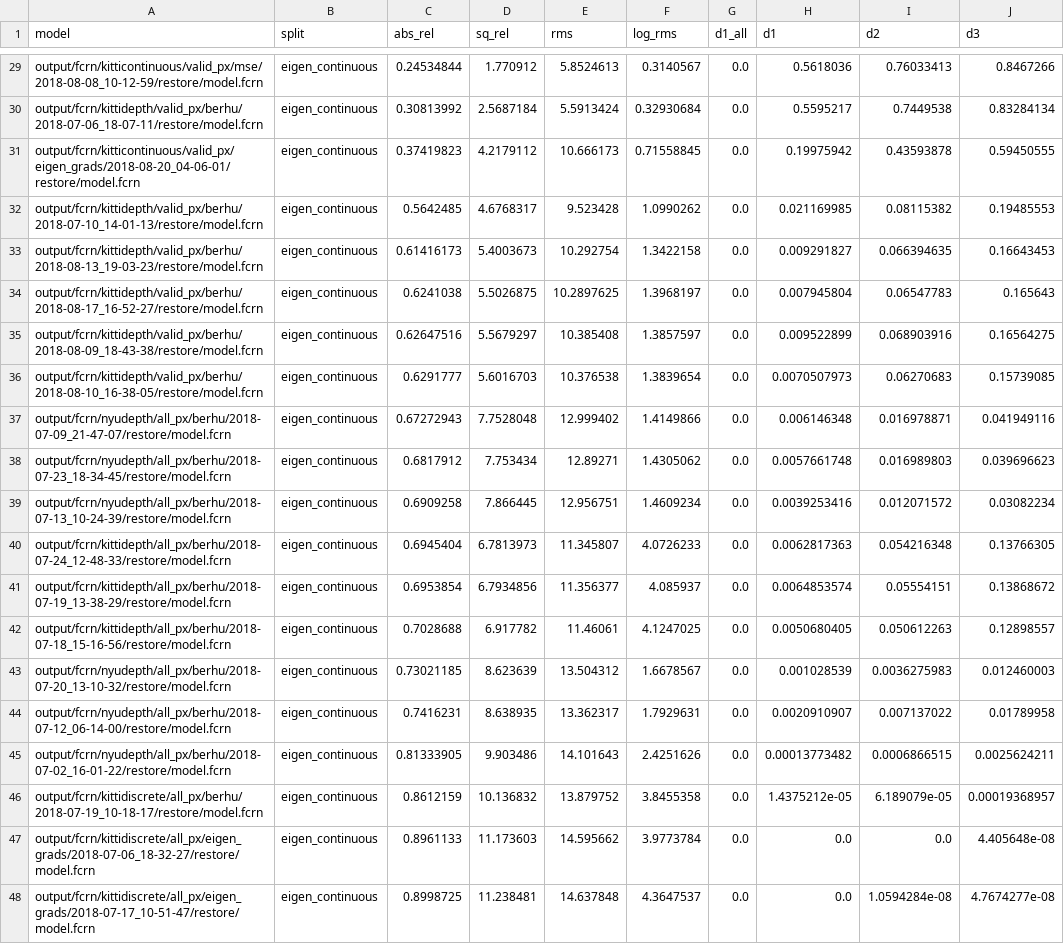
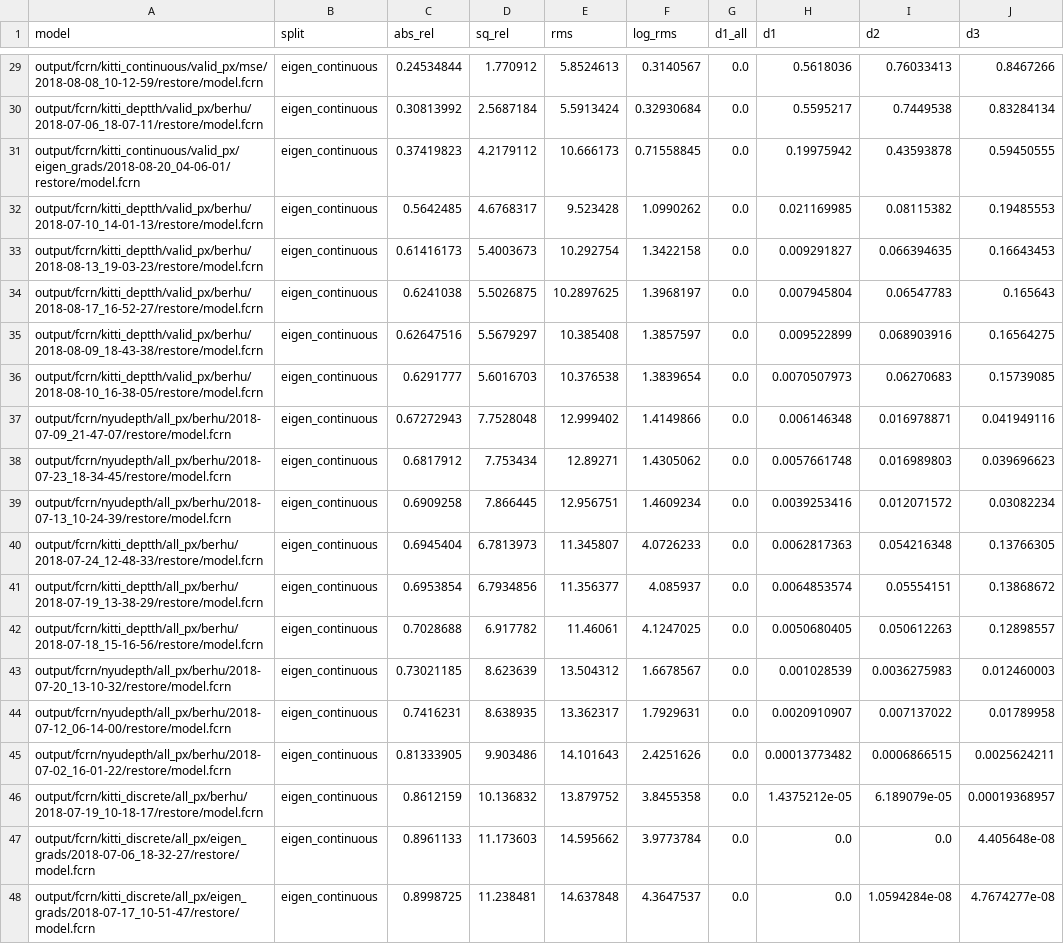
Before and after one commit to irolaina/FCRN-DepthPrediction, a CSV file: tensorflow/results_metrics.csv, drawn as a sheet; only a part is shown, gaps mark what is left out; the diff covers the shown part only; the diff names each change by its address in the sheet, - before the commit and + after, or states it on an @@ line.

Commit message:
[MOD] Changing kittidiscrete to kitti_discrete, kitticontinuous to kitti_continuous and kittidepth to kitti_depth!!!

```diff
--- a/tensorflow/results_metrics.csv
+++ b/tensorflow/results_metrics.csv
-A29 (model): output/fcrn/kitticontinuous/valid_px/mse/2018-08-08_10-12-59/restore/model.fcrn
+A29 (model): output/fcrn/kitti_continuous/valid_px/mse/2018-08-08_10-12-59/restore/model.fcrn
-A30 (model): output/fcrn/kittidepth/valid_px/berhu/2018-07-06_18-07-11/restore/model.fcrn
+A30 (model): output/fcrn/kitti_deptth/valid_px/berhu/2018-07-06_18-07-11/restore/model.fcrn
-A31 (model): output/fcrn/kitticontinuous/valid_px/eigen_grads/2018-08-20_04-06-01/restore/model.fcrn
+A31 (model): output/fcrn/kitti_continuous/valid_px/eigen_grads/2018-08-20_04-06-01/restore/model.fcrn
-A32 (model): output/fcrn/kittidepth/valid_px/berhu/2018-07-10_14-01-13/restore/model.fcrn
+A32 (model): output/fcrn/kitti_deptth/valid_px/berhu/2018-07-10_14-01-13/restore/model.fcrn
-A33 (model): output/fcrn/kittidepth/valid_px/berhu/2018-08-13_19-03-23/restore/model.fcrn
+A33 (model): output/fcrn/kitti_deptth/valid_px/berhu/2018-08-13_19-03-23/restore/model.fcrn
-A34 (model): output/fcrn/kittidepth/valid_px/berhu/2018-08-17_16-52-27/restore/model.fcrn
+A34 (model): output/fcrn/kitti_deptth/valid_px/berhu/2018-08-17_16-52-27/restore/model.fcrn
-A35 (model): output/fcrn/kittidepth/valid_px/berhu/2018-08-09_18-43-38/restore/model.fcrn
+A35 (model): output/fcrn/kitti_deptth/valid_px/berhu/2018-08-09_18-43-38/restore/model.fcrn
-A36 (model): output/fcrn/kittidepth/valid_px/berhu/2018-08-10_16-38-05/restore/model.fcrn
+A36 (model): output/fcrn/kitti_deptth/valid_px/berhu/2018-08-10_16-38-05/restore/model.fcrn
-A40 (model): output/fcrn/kittidepth/all_px/berhu/2018-07-24_12-48-33/restore/model.fcrn
+A40 (model): output/fcrn/kitti_deptth/all_px/berhu/2018-07-24_12-48-33/restore/model.fcrn
-A41 (model): output/fcrn/kittidepth/all_px/berhu/2018-07-19_13-38-29/restore/model.fcrn
+A41 (model): output/fcrn/kitti_deptth/all_px/berhu/2018-07-19_13-38-29/restore/model.fcrn
-A42 (model): output/fcrn/kittidepth/all_px/berhu/2018-07-18_15-16-56/restore/model.fcrn
+A42 (model): output/fcrn/kitti_deptth/all_px/berhu/2018-07-18_15-16-56/restore/model.fcrn
-A46 (model): output/fcrn/kittidiscrete/all_px/berhu/2018-07-19_10-18-17/restore/model.fcrn
+A46 (model): output/fcrn/kitti_discrete/all_px/berhu/2018-07-19_10-18-17/restore/model.fcrn
-A47 (model): output/fcrn/kittidiscrete/all_px/eigen_grads/2018-07-06_18-32-27/restore/model.fcrn
+A47 (model): output/fcrn/kitti_discrete/all_px/eigen_grads/2018-07-06_18-32-27/restore/model.fcrn
-A48 (model): output/fcrn/kittidiscrete/all_px/eigen_grads/2018-07-17_10-51-47/restore/model.fcrn
+A48 (model): output/fcrn/kitti_discrete/all_px/eigen_grads/2018-07-17_10-51-47/restore/model.fcrn
```
Also changed, not shown: 27 edited cells elsewhere in this file, tensorflow/results.csv, 17 other files.
